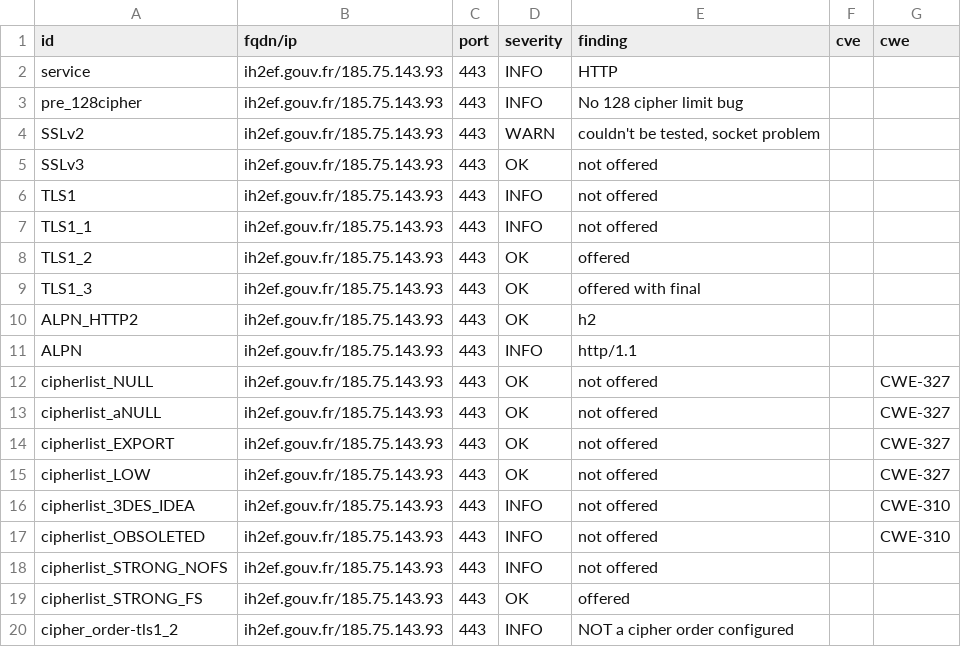
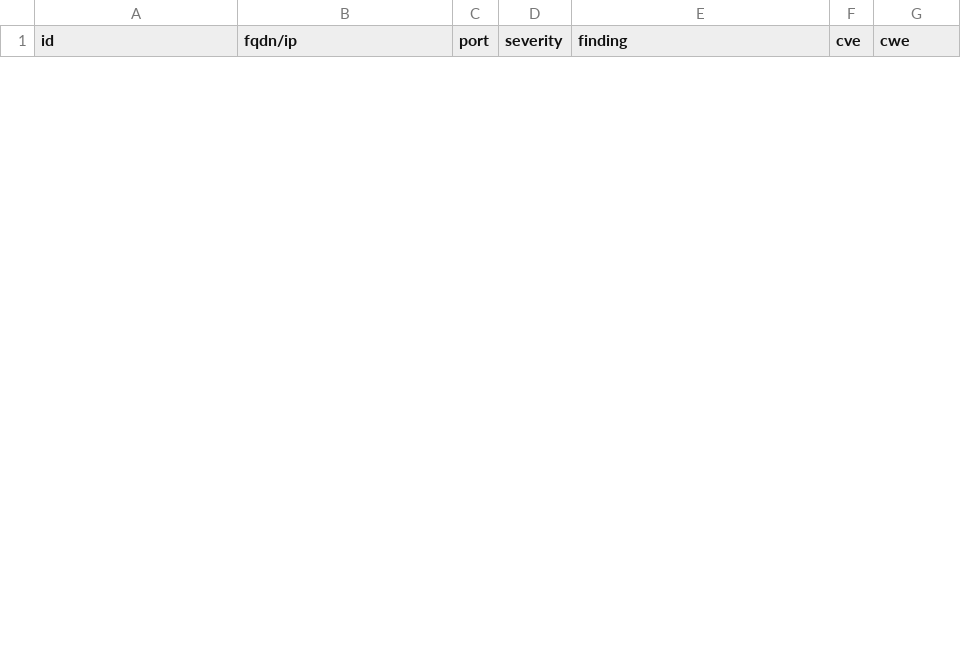
Before and after one commit to GKO-org/dashlordPrd5, a CSV file: results/aHR0cHM6Ly9paDJlZi5nb3V2LmZy/testssl.csv, drawn as a sheet; only a part is shown; the diff covers the shown part only.

Commit message:
update: https://ih2ef.gouv.fr

```diff
--- a/results/aHR0cHM6Ly9paDJlZi5nb3V2LmZy/testssl.csv
+++ b/results/aHR0cHM6Ly9paDJlZi5nb3V2LmZy/testssl.csv
@@ -1,20 +1 @@
 "id","fqdn/ip","port","severity","finding","cve","cwe"
-"service","ih2ef.gouv.fr/185.75.143.93","443","INFO","HTTP","",""
-"pre_128cipher","ih2ef.gouv.fr/185.75.143.93","443","INFO","No 128 cipher limit bug","",""
-"SSLv2","ih2ef.gouv.fr/185.75.143.93","443","WARN","couldn't be tested, socket problem","",""
-"SSLv3","ih2ef.gouv.fr/185.75.143.93","443","OK","not offered","",""
-"TLS1","ih2ef.gouv.fr/185.75.143.93","443","INFO","not offered","",""
-"TLS1_1","ih2ef.gouv.fr/185.75.143.93","443","INFO","not offered","",""
-"TLS1_2","ih2ef.gouv.fr/185.75.143.93","443","OK","offered","",""
-"TLS1_3","ih2ef.gouv.fr/185.75.143.93","443","OK","offered with final","",""
-"ALPN_HTTP2","ih2ef.gouv.fr/185.75.143.93","443","OK","h2","",""
-"ALPN","ih2ef.gouv.fr/185.75.143.93","443","INFO","http/1.1","",""
-"cipherlist_NULL","ih2ef.gouv.fr/185.75.143.93","443","OK","not offered","","CWE-327"
-"cipherlist_aNULL","ih2ef.gouv.fr/185.75.143.93","443","OK","not offered","","CWE-327"
-"cipherlist_EXPORT","ih2ef.gouv.fr/185.75.143.93","443","OK","not offered","","CWE-327"
-"cipherlist_LOW","ih2ef.gouv.fr/185.75.143.93","443","OK","not offered","","CWE-327"
-"cipherlist_3DES_IDEA","ih2ef.gouv.fr/185.75.143.93","443","INFO","not offered","","CWE-310"
-"cipherlist_OBSOLETED","ih2ef.gouv.fr/185.75.143.93","443","INFO","not offered","","CWE-310"
-"cipherlist_STRONG_NOFS","ih2ef.gouv.fr/185.75.143.93","443","INFO","not offered","",""
-"cipherlist_STRONG_FS","ih2ef.gouv.fr/185.75.143.93","443","OK","offered","",""
-"cipher_order-tls1_2","ih2ef.gouv.fr/185.75.143.93","443","INFO","NOT a cipher order configured","",""
```
Also changed, not shown: 1 added row and 9 removed rows elsewhere in this file, 10 other files.
